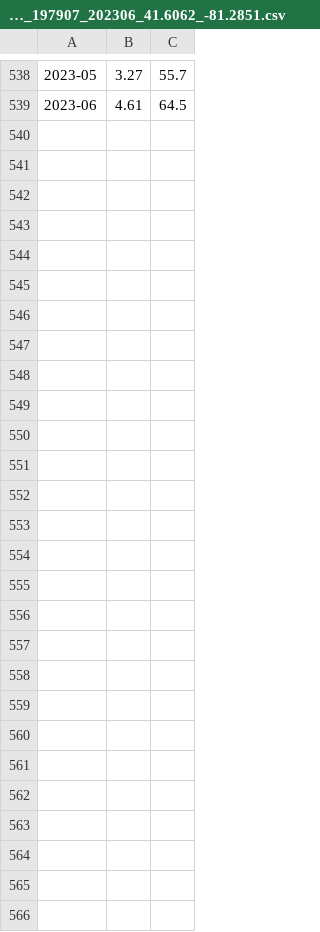
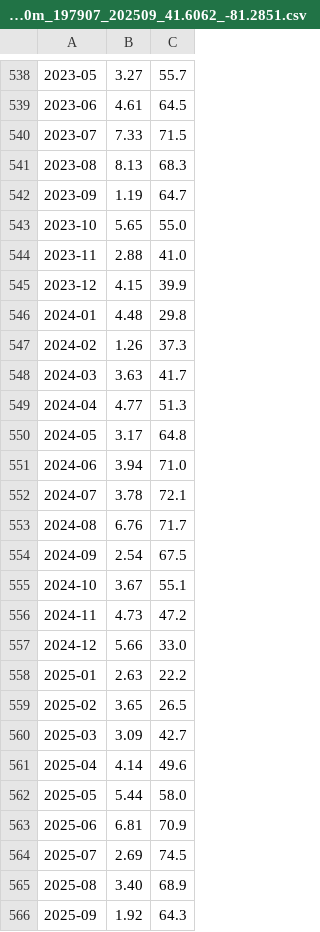
Before and after one commit to sjworthy/Rare.Plants, a CSV file: Raw.Data/CYRE_monthly_PRISM_ppt_tmean_provisional_800m_197907_202509_41.6062_-81.2851.csv (was Raw.Data/CYRE_monthly_PRISM_ppt_tmean_stable_800m_197907_202306_41.6062_-81.2851.csv), drawn as a sheet; only a part is shown, gaps mark what is left out; the diff covers the shown part only; the diff names each change by its address in the sheet, - before the commit and + after, or states it on an @@ line.

```diff
--- a/Raw.Data/CYRE_monthly_PRISM_ppt_tmean_stable_800m_197907_202306_41.6062_-81.2851.csv
+++ b/Raw.Data/CYRE_monthly_PRISM_ppt_tmean_provisional_800m_197907_202509_41.6062_-81.2851.csv
+row 540: 2023-07 | 7.33 | 71.5
+row 541: 2023-08 | 8.13 | 68.3
+row 542: 2023-09 | 1.19 | 64.7
+row 543: 2023-10 | 5.65 | 55.0
+row 544: 2023-11 | 2.88 | 41.0
+row 545: 2023-12 | 4.15 | 39.9
+row 546: 2024-01 | 4.48 | 29.8
+row 547: 2024-02 | 1.26 | 37.3
+row 548: 2024-03 | 3.63 | 41.7
+row 549: 2024-04 | 4.77 | 51.3
+row 550: 2024-05 | 3.17 | 64.8
+row 551: 2024-06 | 3.94 | 71.0
+row 552: 2024-07 | 3.78 | 72.1
+row 553: 2024-08 | 6.76 | 71.7
+row 554: 2024-09 | 2.54 | 67.5
+row 555: 2024-10 | 3.67 | 55.1
+row 556: 2024-11 | 4.73 | 47.2
+row 557: 2024-12 | 5.66 | 33.0
+row 558: 2025-01 | 2.63 | 22.2
+row 559: 2025-02 | 3.65 | 26.5
+row 560: 2025-03 | 3.09 | 42.7
+row 561: 2025-04 | 4.14 | 49.6
+row 562: 2025-05 | 5.44 | 58.0
+row 563: 2025-06 | 6.81 | 70.9
+row 564: 2025-07 | 2.69 | 74.5
+row 565: 2025-08 | 3.40 | 68.9
+row 566: 2025-09 | 1.92 | 64.3
```
Also changed, not shown: 2 edited cells elsewhere in this file, Formatted.Data/ARHI.diff.graphing.csv, Formatted.Data/COCA.outlier.diff.graphing.csv, 40 other files.
